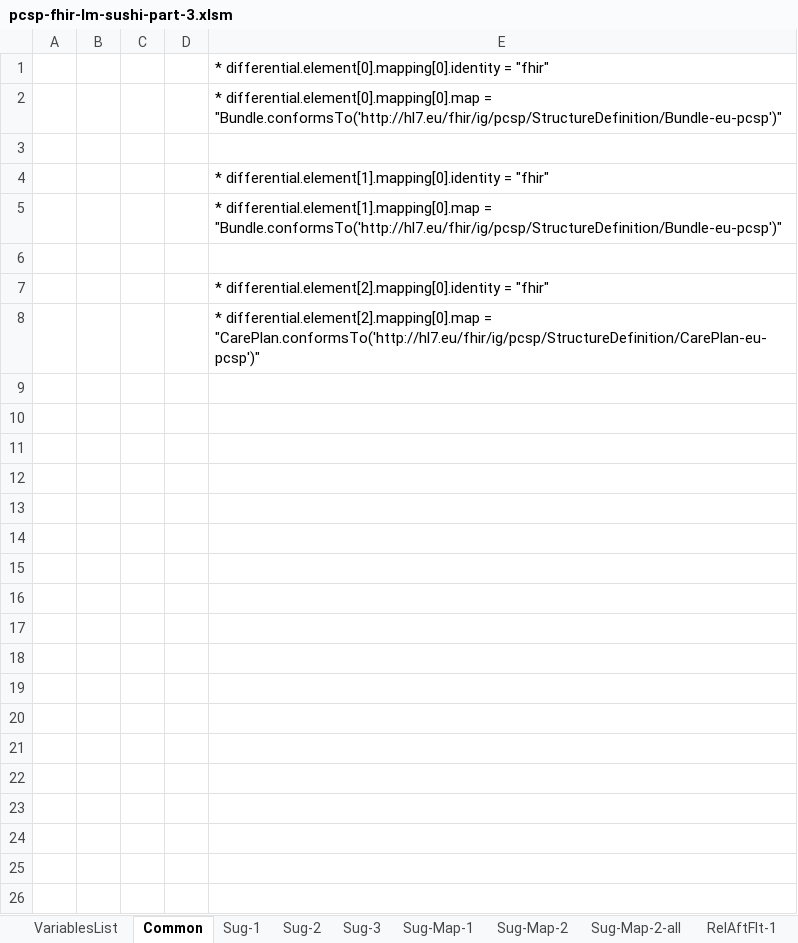
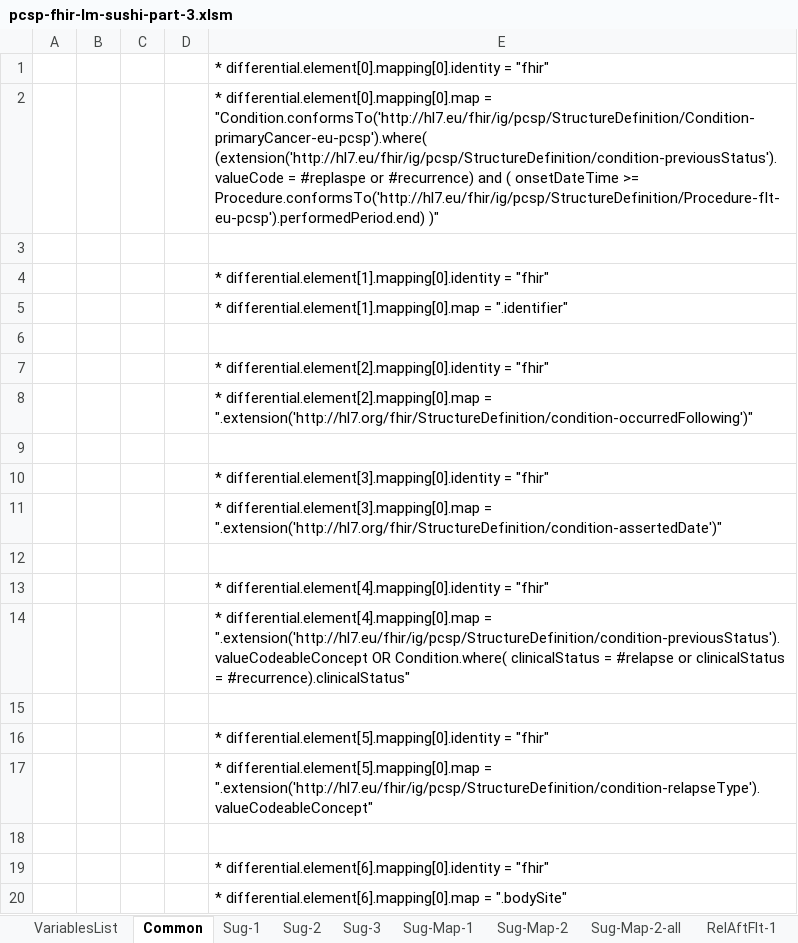
Before and after one commit to hl7-eu/pcsp, an Excel workbook: model-sources/pcsp-fhir-lm-sushi-part-3.xlsm, sheet Common, drawn as a sheet; values as stored, in another font and other column widths than the file's, no borders; charts and pictures not drawn; the diff names each change by its address in the sheet, - before the commit and + after, or states it on an @@ line.

Commit message:
https://github.com/hl7-eu/pcsp/issues/41

```diff
--- a/model-sources/pcsp-fhir-lm-sushi-part-3.xlsm (sheet Common)
+++ b/model-sources/pcsp-fhir-lm-sushi-part-3.xlsm (sheet Common)
-E2: …differential.element[0].mapping[0].map = "Bundle.conformsTo('http://hl7.eu/fhir/ig/pcsp/StructureDefinition/Bundle-eu-pcsp')"
+E2: …differential.element[0].mapping[0].map = "Condition.conformsTo('http://hl7.eu/fhir/ig/pcsp/StructureDefinition/Condition-primaryCancer-eu-pcsp').where( (extension('http://hl7.eu/fhir/ig/pcsp/StructureDefinition/condition-previousStatus').valueCode = #replaspe or #recurrence) and ( onsetDateTime >= Procedure.conformsTo('http://hl7.eu/fhir/ig/pcsp/StructureDefinition/Procedure-flt-eu-pcsp').performedPeriod.end) )"
-E5: …differential.element[1].mapping[0].map = "Bundle.conformsTo('http://hl7.eu/fhir/ig/pcsp/StructureDefinition/Bundle-eu-pcsp')"
+E5: …differential.element[1].mapping[0].map = ".identifier"
-E8: …differential.element[2].mapping[0].map = "CarePlan.conformsTo('http://hl7.eu/fhir/ig/pcsp/StructureDefinition/CarePlan-eu-pcsp')"
+E8: …differential.element[2].mapping[0].map = ".extension('http://hl7.org/fhir/StructureDefinition/condition-occurredFollowing')"
+row 9: (empty)
+row 10:  |  |  |  | * differential.element[3].mapping[0].identity = "fhir"
+row 11:  |  |  |  | * differential.element[3].mapping[0].map = ".extension('http://hl7.org/fhir/StructureDefinition/condition-assertedDate')"
+row 12: (empty)
+row 13:  |  |  |  | * differential.element[4].mapping[0].identity = "fhir"
+row 14:  |  |  |  | * differential.element[4].mapping[0].map = ".extension('http://hl7.eu/fhir/ig/pcsp/StructureDefinition/condition-previousStatus').valueCodeableConcept OR Condition.where( clinicalStatus = #relapse or clinicalStatus = #recurrence).clinicalStatus"
+row 15: (empty)
+row 16:  |  |  |  | * differential.element[5].mapping[0].identity = "fhir"
+row 17:  |  |  |  | * differential.element[5].mapping[0].map = ".extension('http://hl7.eu/fhir/ig/pcsp/StructureDefinition/condition-relapseType').valueCodeableConcept"
+row 18: (empty)
+row 19:  |  |  |  | * differential.element[6].mapping[0].identity = "fhir"
+row 20:  |  |  |  | * differential.element[6].mapping[0].map = ".bodySite"
```
Also changed, not shown: formulas that keep their value, charts or pictures, model-sources/pcsp-fhir-lm-sushi-part-2.xlsm, 4 other files.
